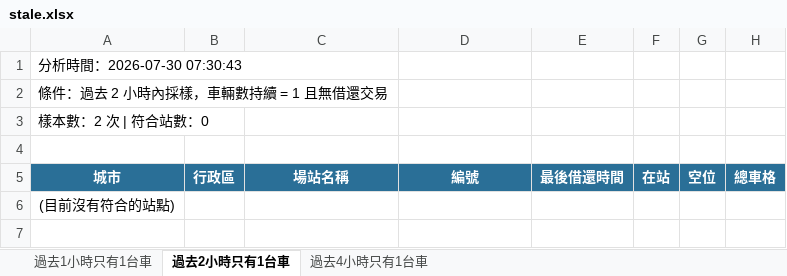
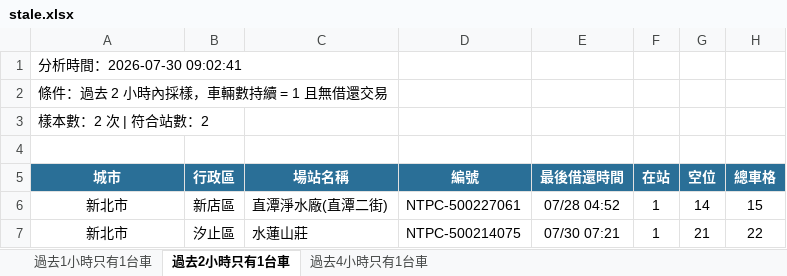
Before and after one commit to hippop3c/fixedbike, an Excel workbook: stale.xlsx, sheet 過去2小時只有1台車, drawn as a sheet; values as stored, in another font and other column widths than the file's, no borders; removed rows and columns are numbered as before the commit, all else as after; the diff names each change by its address in the sheet, - before the commit and + after, or states it on an @@ line.

```diff
--- a/stale.xlsx (sheet 過去2小時只有1台車)
+++ b/stale.xlsx (sheet 過去2小時只有1台車)
-A1 (城市): 分析時間：2026-07-30 07:30:43
+A1 (城市): 分析時間：2026-07-30 09:02:41
-A3 (城市): 樣本數：2 次 | 符合站數：0
+A3 (城市): 樣本數：2 次 | 符合站數：2
-row 6: (目前沒有符合的站點)
+row 6: 新北市 | 新店區 | 直潭淨水廠(直潭二街) | NTPC-500227061 | 07/28 04:52 | 1 | 14 | 15
+row 7: 新北市 | 汐止區 | 水蓮山莊 | NTPC-500214075 | 07/30 07:21 | 1 | 21 | 22
```
Also changed, not shown: sheet 過去1小時只有1台車, sheet 過去4小時只有1台車, 3 other files.
